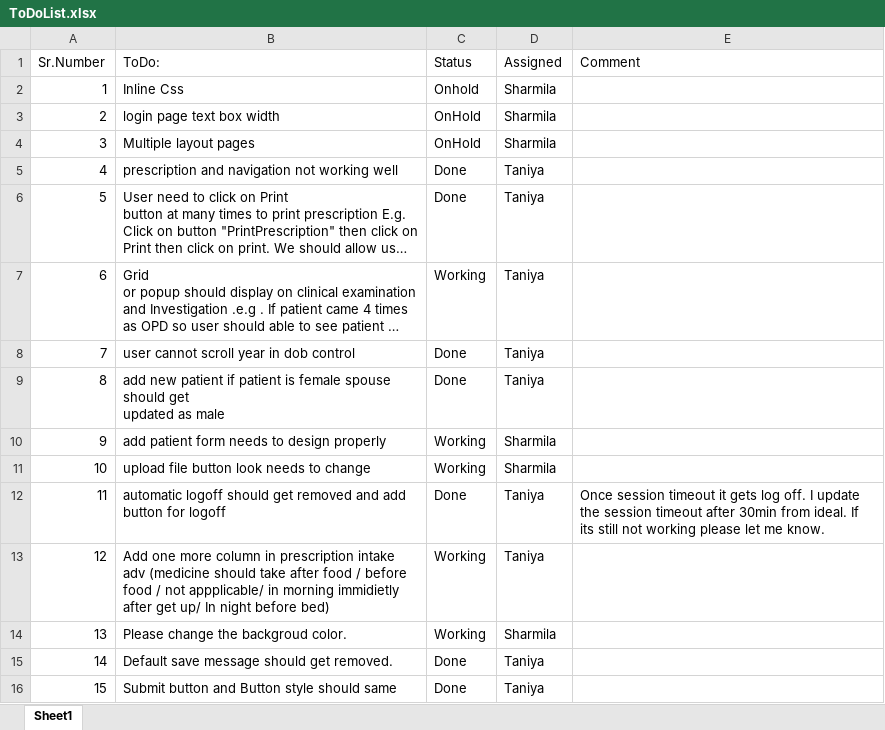
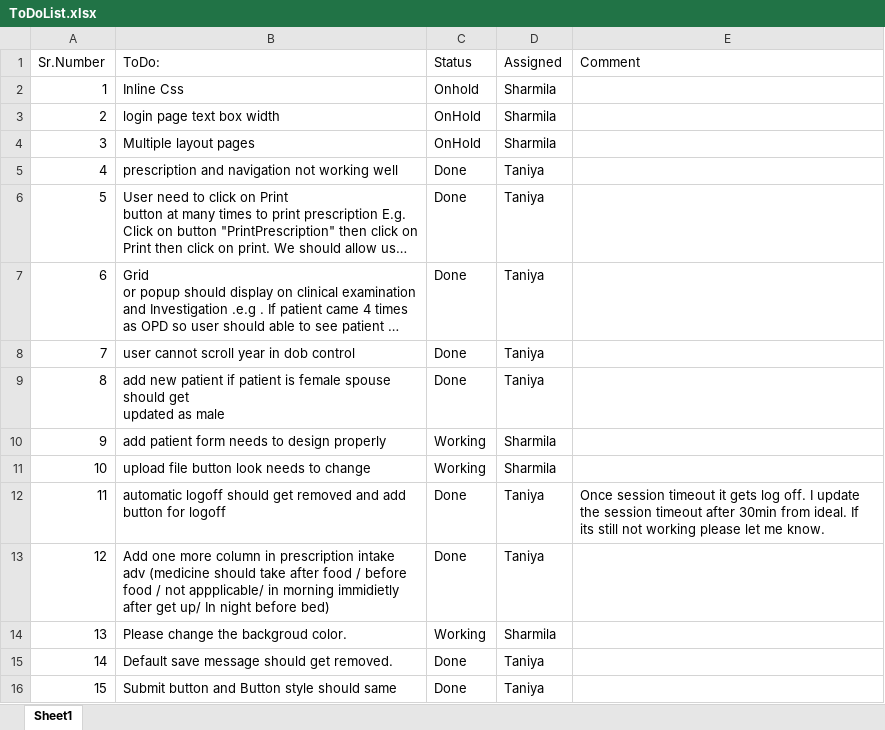
Before and after one commit to sharmilasonavane24/HospitalManagement30Dec, an Excel workbook: ToDoList.xlsx, sheet Sheet1, drawn as a sheet; long unchanged cells end in …; values as stored, in another font and other column widths than the file's, no borders; the diff names each change by its address in the sheet, - before the commit and + after, or states it on an @@ line.

Commit message:
Commi for Updated ToDoList. There is no any pending task for me(Taniya).

```diff
--- a/ToDoList.xlsx (sheet Sheet1)
+++ b/ToDoList.xlsx (sheet Sheet1)
-C7 (Status): Working
+C7 (Status): Done
-C13 (Status): Working
+C13 (Status): Done
```
